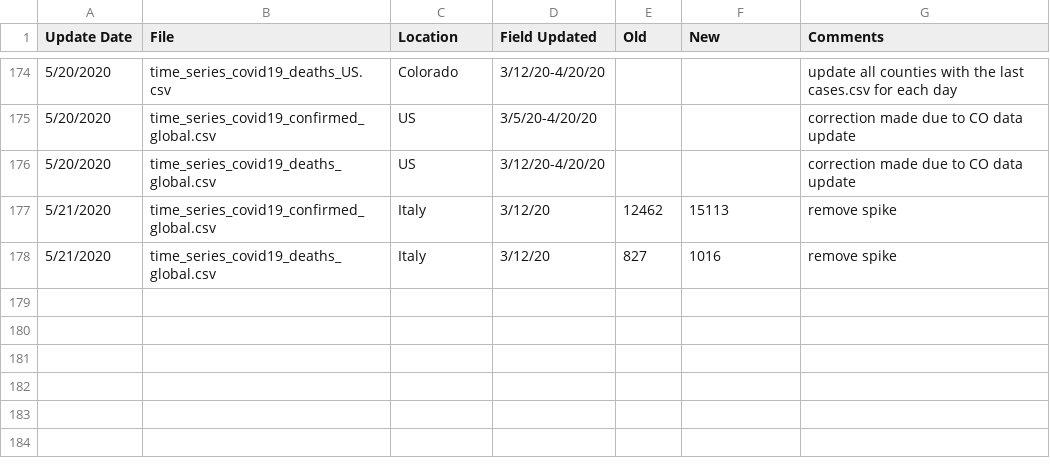
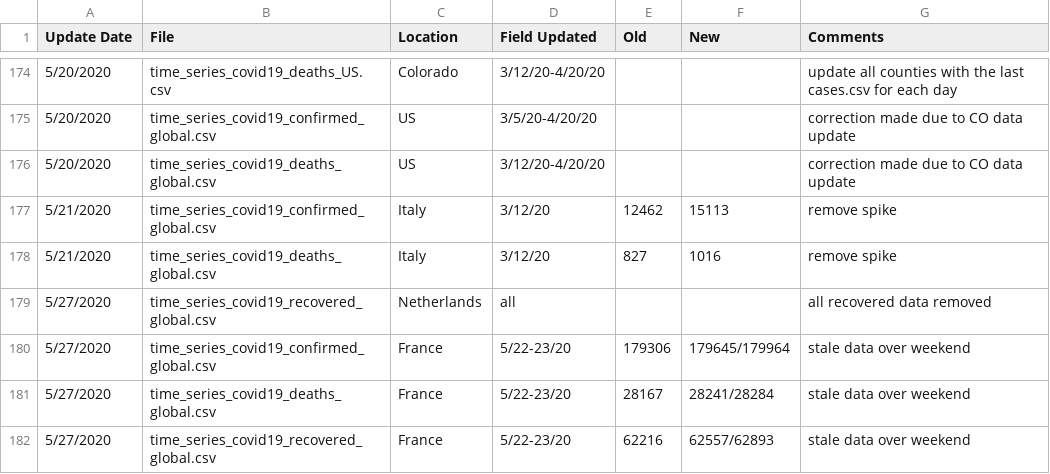
Before and after one commit to Harvtronix/COVID-19, a CSV file: data/Errata.csv, drawn as a sheet; only a part is shown, gaps mark what is left out.

```diff
--- a/data/Errata.csv
+++ b/data/Errata.csv
@@ -178 +178,5 @@
 5/21/2020,time_series_covid19_deaths_global.csv,Italy,3/12/20,827,1016,remove spike
+5/27/2020,time_series_covid19_recovered_global.csv,Netherlands,all,,,all recovered data removed
+5/27/2020,time_series_covid19_confirmed_global.csv,France,5/22-23/20,179306,179645/179964,stale data over weekend
+5/27/2020,time_series_covid19_deaths_global.csv,France,5/22-23/20,28167,28241/28284,stale data over weekend
+5/27/2020,time_series_covid19_recovered_global.csv,France,5/22-23/20,62216,62557/62893,stale data over weekend
```
Also changed, not shown: data/time_series_covid19_confirmed_global.csv, data/time_series_covid19_deaths_global.csv, 1 other file.
